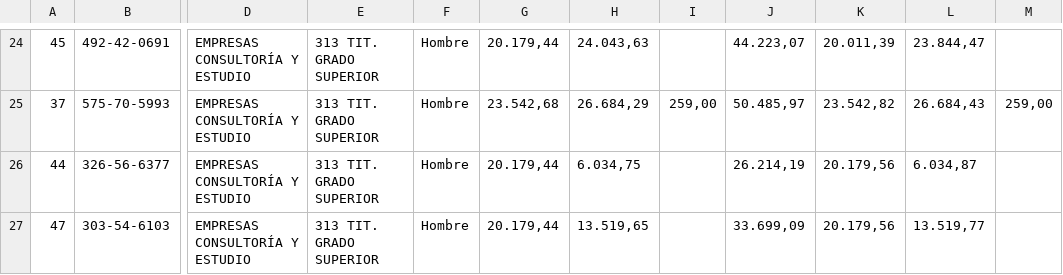
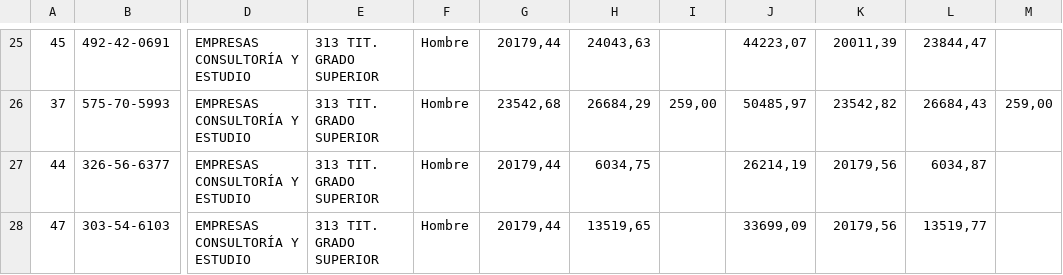
Before and after one commit to fborrasumh/resultados, a CSV file: registro_empresa.csv, drawn as a sheet; only a part is shown, gaps mark what is left out; addresses are those after the commit; the diff covers the shown part only; the diff names each change by its address in the sheet, - before the commit and + after, or states it on an @@ line.

```diff
--- a/registro_empresa.csv
+++ b/registro_empresa.csv
-G25: 20.179,44
+G25: 20179,44
-H25: 24.043,63
+H25: 24043,63
-J25: 44.223,07
+J25: 44223,07
-K25: 20.011,39
+K25: 20011,39
-L25: 23.844,47
+L25: 23844,47
-G26: 23.542,68
+G26: 23542,68
-H26: 26.684,29
+H26: 26684,29
-J26: 50.485,97
+J26: 50485,97
-K26: 23.542,82
+K26: 23542,82
-L26: 26.684,43
+L26: 26684,43
-G27:G28: 20.179,44
+G27:G28: 20179,44
-H27: 6.034,75
+H27: 6034,75
-J27: 26.214,19
+J27: 26214,19
-K27:K28: 20.179,56
+K27:K28: 20179,56
-L27: 6.034,87
+L27: 6034,87
-H28: 13.519,65
+H28: 13519,65
-J28: 33.699,09
+J28: 33699,09
-L28: 13.519,77
+L28: 13519,77
```
Also changed, not shown: 1 added row and 68 edited cells elsewhere in this file.
